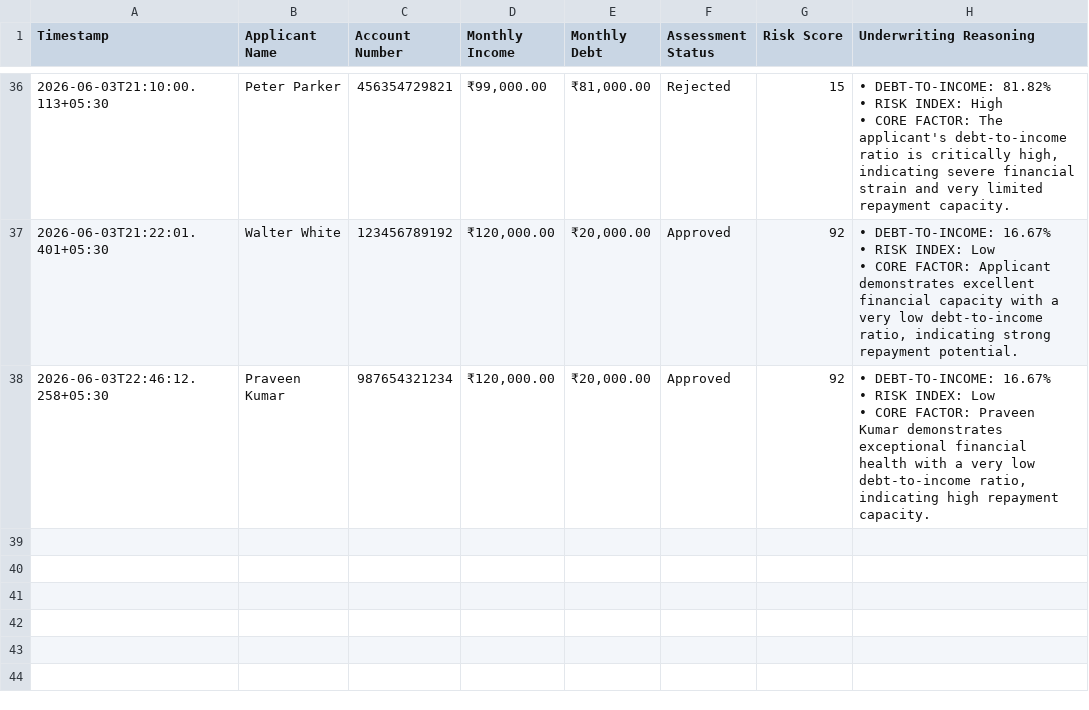
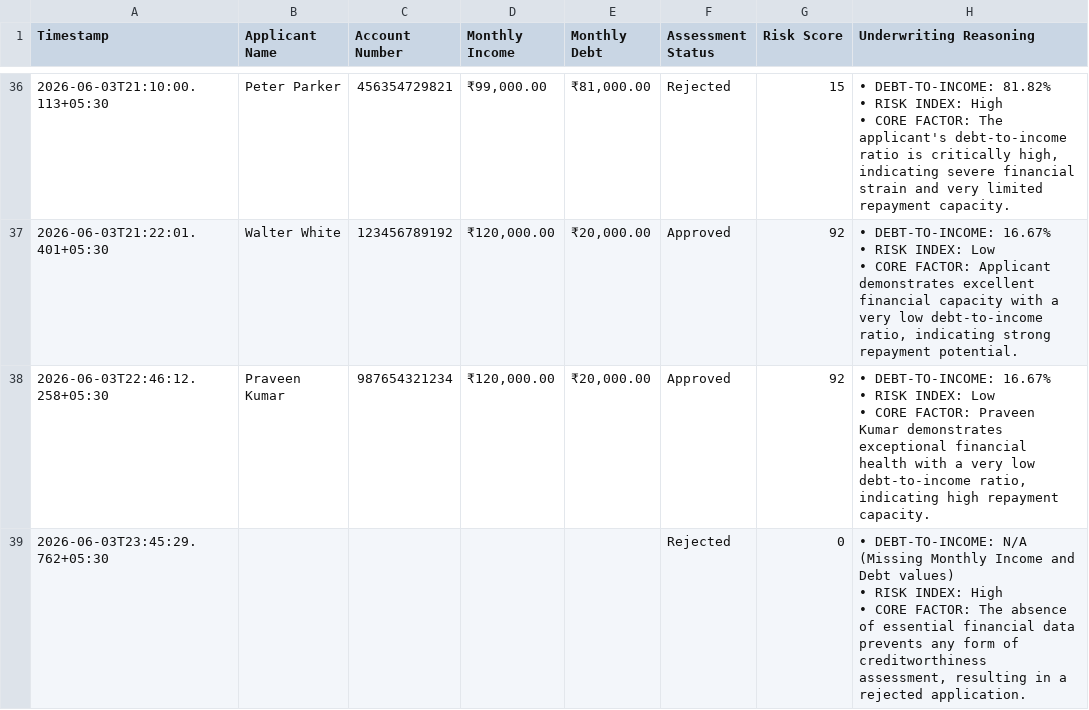
Before and after one commit to roshan-22-web/CrediFlow, a CSV file: latest_audit.csv, drawn as a sheet; only a part is shown, gaps mark what is left out.

Commit message:
GitOps Ledger Sync:  record synchronized via CrediFlow Workspace

```diff
--- a/latest_audit.csv
+++ b/latest_audit.csv
@@ -112 +112,4 @@ Timestamp,Applicant Name,Account Number,Monthly Income,Monthly Debt,Assessment S
  • CORE FACTOR: Praveen Kumar demonstrates exceptional financial health with a very low debt-to-income ratio, indicating high repayment capacity."
+2026-06-03T23:45:29.762+05:30,,,,,Rejected,0,"• DEBT-TO-INCOME: N/A (Missing Monthly Income and Debt values)
+ • RISK INDEX: High
+ • CORE FACTOR: The absence of essential financial data prevents any form of creditworthiness assessment, resulting in a rejected application."
```
